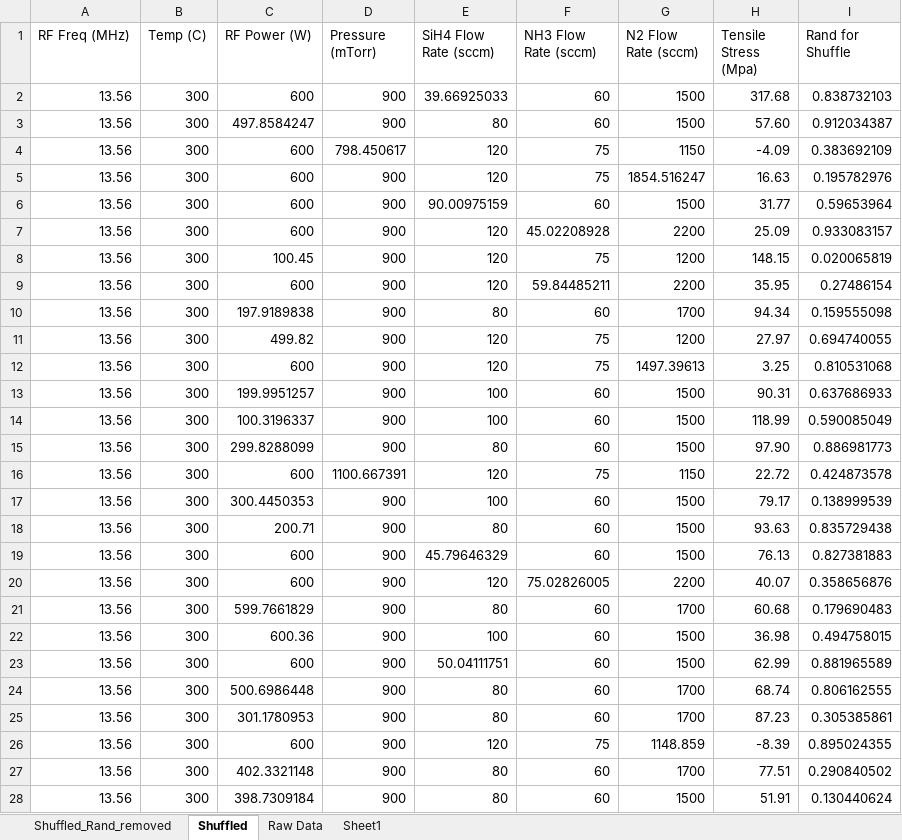
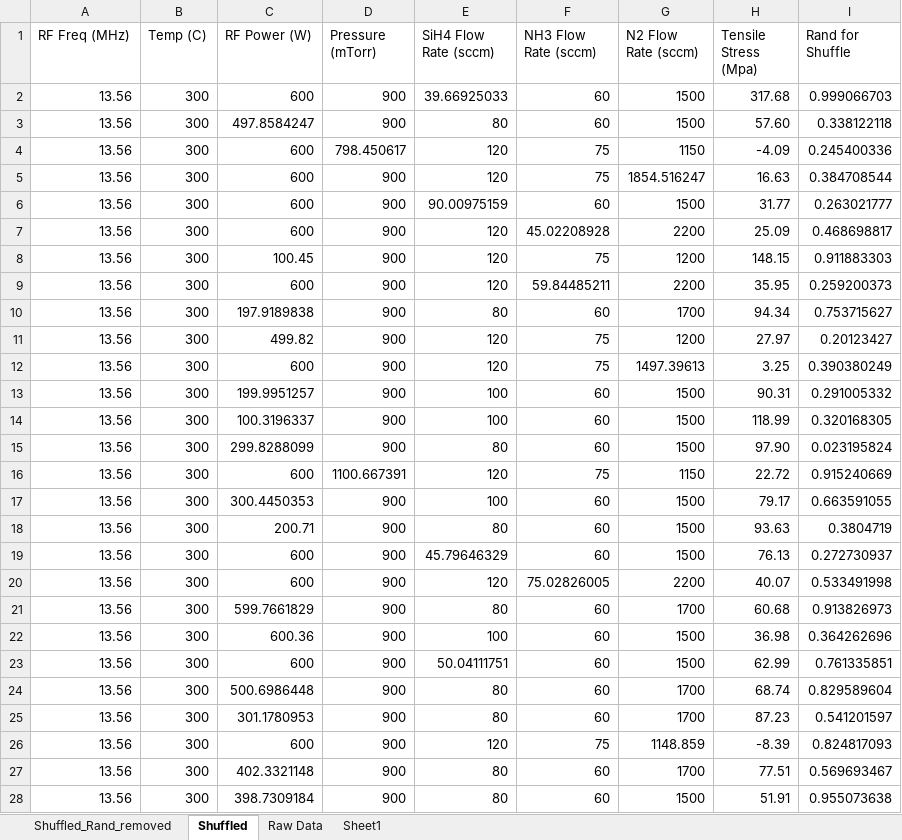
Before and after one commit to Geonu-AI/Regression_Analysis_of_PECVD_SiNx, an Excel workbook: results/4. NN_Regression/Data Set_NN.xlsx, sheet Shuffled, drawn as a sheet; only a part is shown; values as stored, in another font and other column widths than the file's, no borders; the diff covers the shown part only; the diff names each change by its address in the sheet, - before the commit and + after, or states it on an @@ line.

Commit message:
New Model and Results Added

```diff
--- a/results/4. NN_Regression/Data Set_NN.xlsx (sheet Shuffled)
+++ b/results/4. NN_Regression/Data Set_NN.xlsx (sheet Shuffled)
-I2 (Rand for Shuffle): 0.838732103
+I2 (Rand for Shuffle): 0.999066703
-I3 (Rand for Shuffle): 0.912034387
+I3 (Rand for Shuffle): 0.338122118
-I4 (Rand for Shuffle): 0.383692109
+I4 (Rand for Shuffle): 0.245400336
-I5 (Rand for Shuffle): 0.195782976
+I5 (Rand for Shuffle): 0.384708544
-I6 (Rand for Shuffle): 0.59653964
+I6 (Rand for Shuffle): 0.263021777
-I7 (Rand for Shuffle): 0.933083157
+I7 (Rand for Shuffle): 0.468698817
-I8 (Rand for Shuffle): 0.020065819
+I8 (Rand for Shuffle): 0.911883303
-I9 (Rand for Shuffle): 0.27486154
+I9 (Rand for Shuffle): 0.259200373
-I10 (Rand for Shuffle): 0.159555098
+I10 (Rand for Shuffle): 0.753715627
-I11 (Rand for Shuffle): 0.694740055
+I11 (Rand for Shuffle): 0.20123427
-I12 (Rand for Shuffle): 0.810531068
+I12 (Rand for Shuffle): 0.390380249
-I13 (Rand for Shuffle): 0.637686933
+I13 (Rand for Shuffle): 0.291005332
-I14 (Rand for Shuffle): 0.590085049
+I14 (Rand for Shuffle): 0.320168305
-I15 (Rand for Shuffle): 0.886981773
+I15 (Rand for Shuffle): 0.023195824
-I16 (Rand for Shuffle): 0.424873578
+I16 (Rand for Shuffle): 0.915240669
-I17 (Rand for Shuffle): 0.138999539
+I17 (Rand for Shuffle): 0.663591055
-I18 (Rand for Shuffle): 0.835729438
+I18 (Rand for Shuffle): 0.3804719
-I19 (Rand for Shuffle): 0.827381883
+I19 (Rand for Shuffle): 0.272730937
-I20 (Rand for Shuffle): 0.358656876
+I20 (Rand for Shuffle): 0.533491998
-I21 (Rand for Shuffle): 0.179690483
+I21 (Rand for Shuffle): 0.913826973
-I22 (Rand for Shuffle): 0.494758015
+I22 (Rand for Shuffle): 0.364262696
-I23 (Rand for Shuffle): 0.881965589
+I23 (Rand for Shuffle): 0.761335851
-I24 (Rand for Shuffle): 0.806162555
+I24 (Rand for Shuffle): 0.829589604
-I25 (Rand for Shuffle): 0.305385861
+I25 (Rand for Shuffle): 0.541201597
-I26 (Rand for Shuffle): 0.895024355
+I26 (Rand for Shuffle): 0.824817093
-I27 (Rand for Shuffle): 0.290840502
+I27 (Rand for Shuffle): 0.569693467
-I28 (Rand for Shuffle): 0.130440624
+I28 (Rand for Shuffle): 0.955073638
```
Also changed, not shown: 16 edited cells elsewhere in this sheet, sheet Shuffled_Rand_removed, 7 other files.
